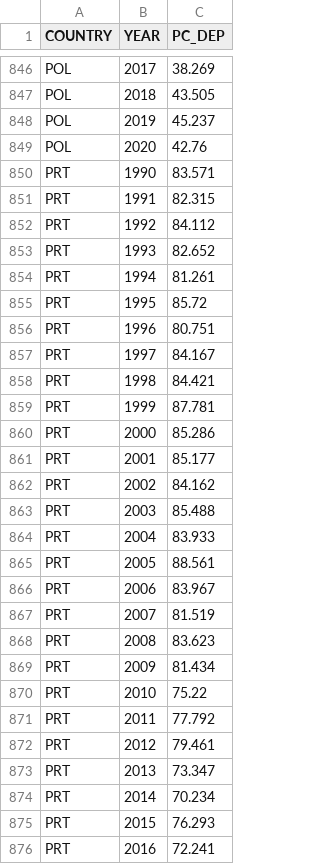
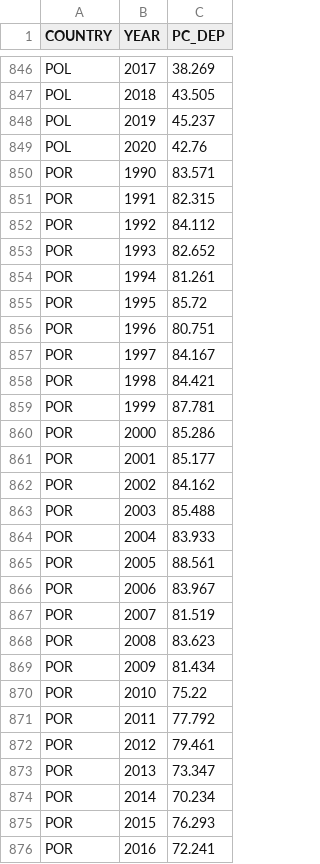
Before and after one commit to SctMccoll/Week-9-Homework, a CSV file: Data/Energy_Dependence_Time.csv, drawn as a sheet; only a part is shown, gaps mark what is left out; the diff covers the shown part only.

Commit message:
Fixed Portugal 2

```diff
--- a/Data/Energy_Dependence_Time.csv
+++ b/Data/Energy_Dependence_Time.csv
@@ -849,28 +849,28 @@ POL,2019,45.237
 POL,2020,42.76
-PRT,1990,83.571
-PRT,1991,82.315
-PRT,1992,84.112
-PRT,1993,82.652
-PRT,1994,81.261
-PRT,1995,85.72
-PRT,1996,80.751
-PRT,1997,84.167
-PRT,1998,84.421
-PRT,1999,87.781
-PRT,2000,85.286
-PRT,2001,85.177
-PRT,2002,84.162
-PRT,2003,85.488
-PRT,2004,83.933
-PRT,2005,88.561
-PRT,2006,83.967
-PRT,2007,81.519
-PRT,2008,83.623
-PRT,2009,81.434
-PRT,2010,75.22
-PRT,2011,77.792
-PRT,2012,79.461
-PRT,2013,73.347
-PRT,2014,70.234
-PRT,2015,76.293
-PRT,2016,72.241
+POR,1990,83.571
+POR,1991,82.315
+POR,1992,84.112
+POR,1993,82.652
+POR,1994,81.261
+POR,1995,85.72
+POR,1996,80.751
+POR,1997,84.167
+POR,1998,84.421
+POR,1999,87.781
+POR,2000,85.286
+POR,2001,85.177
+POR,2002,84.162
+POR,2003,85.488
+POR,2004,83.933
+POR,2005,88.561
+POR,2006,83.967
+POR,2007,81.519
+POR,2008,83.623
+POR,2009,81.434
+POR,2010,75.22
+POR,2011,77.792
+POR,2012,79.461
+POR,2013,73.347
+POR,2014,70.234
+POR,2015,76.293
+POR,2016,72.241
```
Also changed, not shown: 4 edited cells elsewhere in this file.
